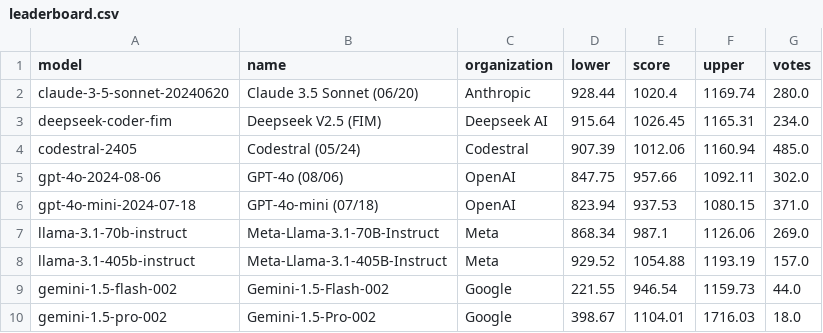
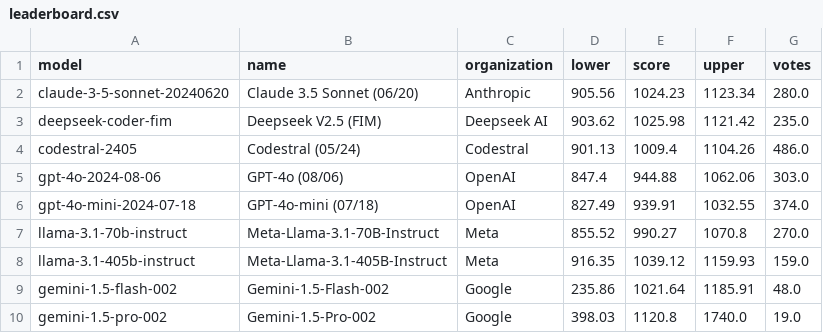
Before and after one commit to adityamittal13/copilot-arena-website, a CSV file: backend/leaderboard.csv, drawn as a sheet.

```diff
--- a/backend/leaderboard.csv
+++ b/backend/leaderboard.csv
@@ -1,10 +1,10 @@
 model,name,organization,lower,score,upper,votes
-claude-3-5-sonnet-20240620,Claude 3.5 Sonnet (06/20),Anthropic,928.44,1020.4,1169.74,280.0
-deepseek-coder-fim,Deepseek V2.5 (FIM),Deepseek AI,915.64,1026.45,1165.31,234.0
-codestral-2405,Codestral (05/24), Codestral,907.39,1012.06,1160.94,485.0
-gpt-4o-2024-08-06,GPT-4o (08/06),OpenAI,847.75,957.66,1092.11,302.0
-gpt-4o-mini-2024-07-18,GPT-4o-mini (07/18),OpenAI,823.94,937.53,1080.15,371.0
-llama-3.1-70b-instruct,Meta-Llama-3.1-70B-Instruct,Meta,868.34,987.1,1126.06,269.0
-llama-3.1-405b-instruct,Meta-Llama-3.1-405B-Instruct,Meta,929.52,1054.88,1193.19,157.0
-gemini-1.5-flash-002,Gemini-1.5-Flash-002,Google,221.55,946.54,1159.73,44.0
-gemini-1.5-pro-002,Gemini-1.5-Pro-002,Google,398.67,1104.01,1716.03,18.0
+claude-3-5-sonnet-20240620,Claude 3.5 Sonnet (06/20),Anthropic,905.56,1024.23,1123.34,280.0
+deepseek-coder-fim,Deepseek V2.5 (FIM),Deepseek AI,903.62,1025.98,1121.42,235.0
+codestral-2405,Codestral (05/24), Codestral,901.13,1009.4,1104.26,486.0
+gpt-4o-2024-08-06,GPT-4o (08/06),OpenAI,847.4,944.88,1062.06,303.0
+gpt-4o-mini-2024-07-18,GPT-4o-mini (07/18),OpenAI,827.49,939.91,1032.55,374.0
+llama-3.1-70b-instruct,Meta-Llama-3.1-70B-Instruct,Meta,855.52,990.27,1070.8,270.0
+llama-3.1-405b-instruct,Meta-Llama-3.1-405B-Instruct,Meta,916.35,1039.12,1159.93,159.0
+gemini-1.5-flash-002,Gemini-1.5-Flash-002,Google,235.86,1021.64,1185.91,48.0
+gemini-1.5-pro-002,Gemini-1.5-Pro-002,Google,398.03,1120.8,1740.0,19.0
```
